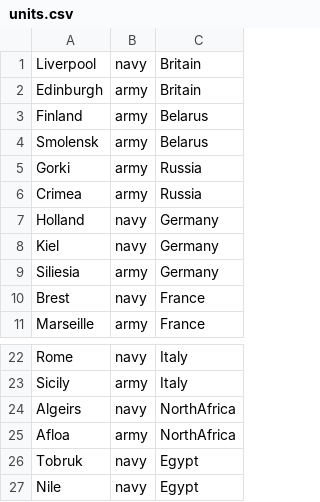
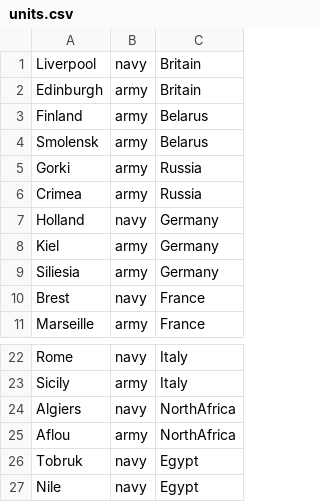
Before and after one commit to WHOmagoo/diplomats, a CSV file: diplomacyserver/units.csv, drawn as a sheet; only a part is shown, gaps mark what is left out.

Commit message:
Fixed typos in initail data

```diff
--- a/diplomacyserver/units.csv
+++ b/diplomacyserver/units.csv
@@ -7,3 +7,3 @@ Crimea,army,Russia
 Holland,navy,Germany
-Kiel,navy,Germany
+Kiel,army,Germany
 Siliesia,army,Germany
@@ -23,4 +23,4 @@ Rome,navy,Italy
 Sicily,army,Italy
-Algeirs,navy,NorthAfrica
-Afloa,army,NorthAfrica
+Algiers,navy,NorthAfrica
+Aflou,army,NorthAfrica
 Tobruk,navy,Egypt
```
